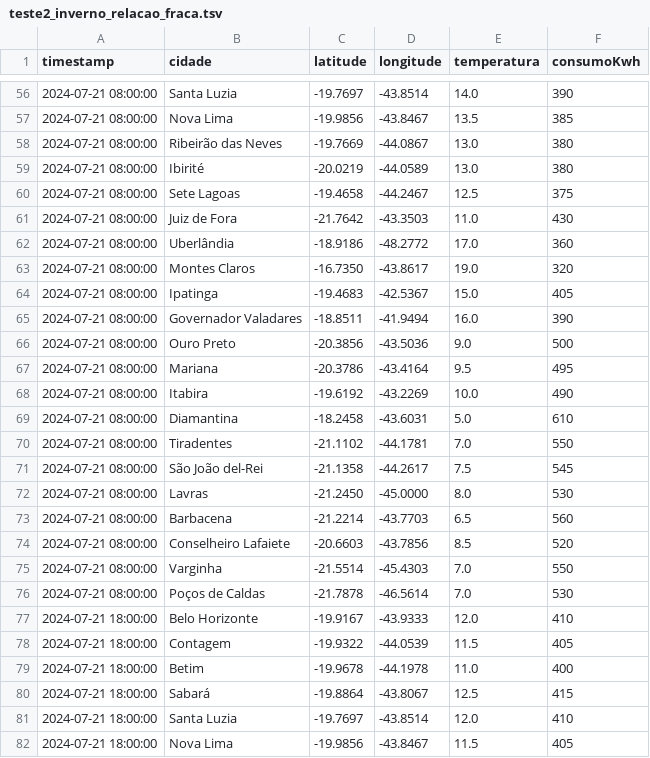
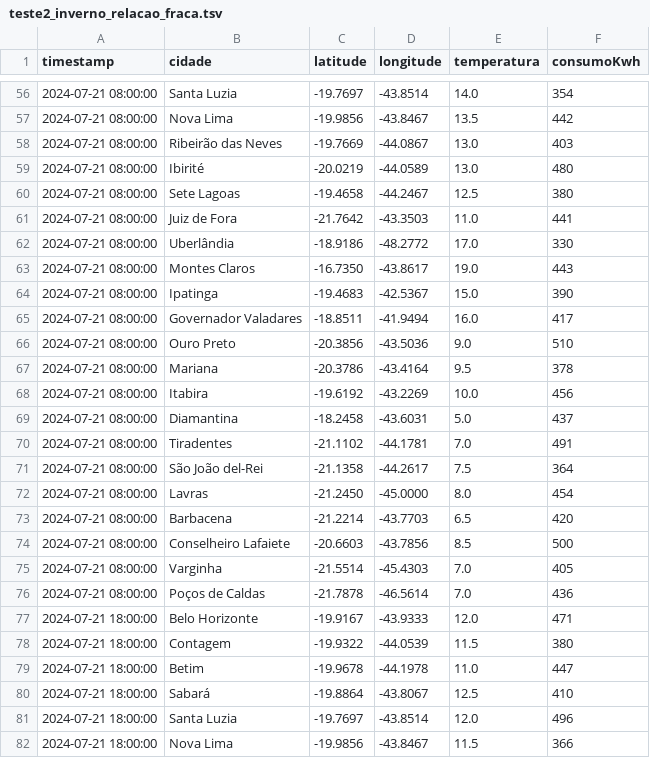
Before and after one commit to lauromoraes/BCC221_26-1, a TSV file: TP2/dados-de-teste/teste2_inverno_relacao_fraca.tsv, drawn as a sheet; only a part is shown, gaps mark what is left out; the diff covers the shown part only.

```diff
--- a/TP2/dados-de-teste/teste2_inverno_relacao_fraca.tsv
+++ b/TP2/dados-de-teste/teste2_inverno_relacao_fraca.tsv
@@ -56,27 +56,27 @@ timestamp	cidade	latitude	longitude	temperatura	consumoKwh
-2024-07-21 08:00:00	Santa Luzia	-19.7697	-43.8514	14.0	390
-2024-07-21 08:00:00	Nova Lima	-19.9856	-43.8467	13.5	385
-2024-07-21 08:00:00	Ribeirão das Neves	-19.7669	-44.0867	13.0	380
-2024-07-21 08:00:00	Ibirité	-20.0219	-44.0589	13.0	380
-2024-07-21 08:00:00	Sete Lagoas	-19.4658	-44.2467	12.5	375
-2024-07-21 08:00:00	Juiz de Fora	-21.7642	-43.3503	11.0	430
-2024-07-21 08:00:00	Uberlândia	-18.9186	-48.2772	17.0	360
-2024-07-21 08:00:00	Montes Claros	-16.7350	-43.8617	19.0	320
-2024-07-21 08:00:00	Ipatinga	-19.4683	-42.5367	15.0	405
-2024-07-21 08:00:00	Governador Valadares	-18.8511	-41.9494	16.0	390
-2024-07-21 08:00:00	Ouro Preto	-20.3856	-43.5036	9.0	500
-2024-07-21 08:00:00	Mariana	-20.3786	-43.4164	9.5	495
-2024-07-21 08:00:00	Itabira	-19.6192	-43.2269	10.0	490
-2024-07-21 08:00:00	Diamantina	-18.2458	-43.6031	5.0	610
-2024-07-21 08:00:00	Tiradentes	-21.1102	-44.1781	7.0	550
-2024-07-21 08:00:00	São João del-Rei	-21.1358	-44.2617	7.5	545
-2024-07-21 08:00:00	Lavras	-21.2450	-45.0000	8.0	530
-2024-07-21 08:00:00	Barbacena	-21.2214	-43.7703	6.5	560
-2024-07-21 08:00:00	Conselheiro Lafaiete	-20.6603	-43.7856	8.5	520
-2024-07-21 08:00:00	Varginha	-21.5514	-45.4303	7.0	550
-2024-07-21 08:00:00	Poços de Caldas	-21.7878	-46.5614	7.0	530
-2024-07-21 18:00:00	Belo Horizonte	-19.9167	-43.9333	12.0	410
-2024-07-21 18:00:00	Contagem	-19.9322	-44.0539	11.5	405
-2024-07-21 18:00:00	Betim	-19.9678	-44.1978	11.0	400
-2024-07-21 18:00:00	Sabará	-19.8864	-43.8067	12.5	415
-2024-07-21 18:00:00	Santa Luzia	-19.7697	-43.8514	12.0	410
-2024-07-21 18:00:00	Nova Lima	-19.9856	-43.8467	11.5	405
+2024-07-21 08:00:00	Santa Luzia	-19.7697	-43.8514	14.0	354
+2024-07-21 08:00:00	Nova Lima	-19.9856	-43.8467	13.5	442
+2024-07-21 08:00:00	Ribeirão das Neves	-19.7669	-44.0867	13.0	403
+2024-07-21 08:00:00	Ibirité	-20.0219	-44.0589	13.0	480
+2024-07-21 08:00:00	Sete Lagoas	-19.4658	-44.2467	12.5	380
+2024-07-21 08:00:00	Juiz de Fora	-21.7642	-43.3503	11.0	441
+2024-07-21 08:00:00	Uberlândia	-18.9186	-48.2772	17.0	330
+2024-07-21 08:00:00	Montes Claros	-16.7350	-43.8617	19.0	443
+2024-07-21 08:00:00	Ipatinga	-19.4683	-42.5367	15.0	390
+2024-07-21 08:00:00	Governador Valadares	-18.8511	-41.9494	16.0	417
+2024-07-21 08:00:00	Ouro Preto	-20.3856	-43.5036	9.0	510
+2024-07-21 08:00:00	Mariana	-20.3786	-43.4164	9.5	378
+2024-07-21 08:00:00	Itabira	-19.6192	-43.2269	10.0	456
+2024-07-21 08:00:00	Diamantina	-18.2458	-43.6031	5.0	437
+2024-07-21 08:00:00	Tiradentes	-21.1102	-44.1781	7.0	491
+2024-07-21 08:00:00	São João del-Rei	-21.1358	-44.2617	7.5	364
+2024-07-21 08:00:00	Lavras	-21.2450	-45.0000	8.0	454
+2024-07-21 08:00:00	Barbacena	-21.2214	-43.7703	6.5	420
+2024-07-21 08:00:00	Conselheiro Lafaiete	-20.6603	-43.7856	8.5	500
+2024-07-21 08:00:00	Varginha	-21.5514	-45.4303	7.0	405
+2024-07-21 08:00:00	Poços de Caldas	-21.7878	-46.5614	7.0	436
+2024-07-21 18:00:00	Belo Horizonte	-19.9167	-43.9333	12.0	471
+2024-07-21 18:00:00	Contagem	-19.9322	-44.0539	11.5	380
+2024-07-21 18:00:00	Betim	-19.9678	-44.1978	11.0	447
+2024-07-21 18:00:00	Sabará	-19.8864	-43.8067	12.5	410
+2024-07-21 18:00:00	Santa Luzia	-19.7697	-43.8514	12.0	496
+2024-07-21 18:00:00	Nova Lima	-19.9856	-43.8467	11.5	366
```
Also changed, not shown: 75 edited cells elsewhere in this file.
